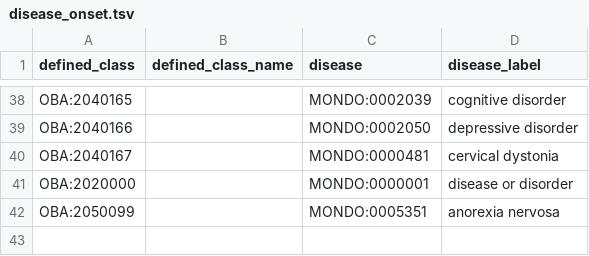
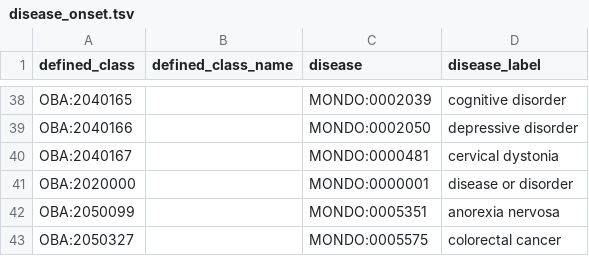
Before and after one commit to obophenotype/bio-attribute-ontology, a TSV file: src/patterns/data/default/disease_onset.tsv, drawn as a sheet; only a part is shown, gaps mark what is left out; the diff names each change by its address in the sheet, - before the commit and + after, or states it on an @@ line.

Commit message:
Added new 'age of onset' term

```diff
--- a/src/patterns/data/default/disease_onset.tsv
+++ b/src/patterns/data/default/disease_onset.tsv
+row 43: OBA:2050327 |  | MONDO:0005575 | colorectal cancer
```
